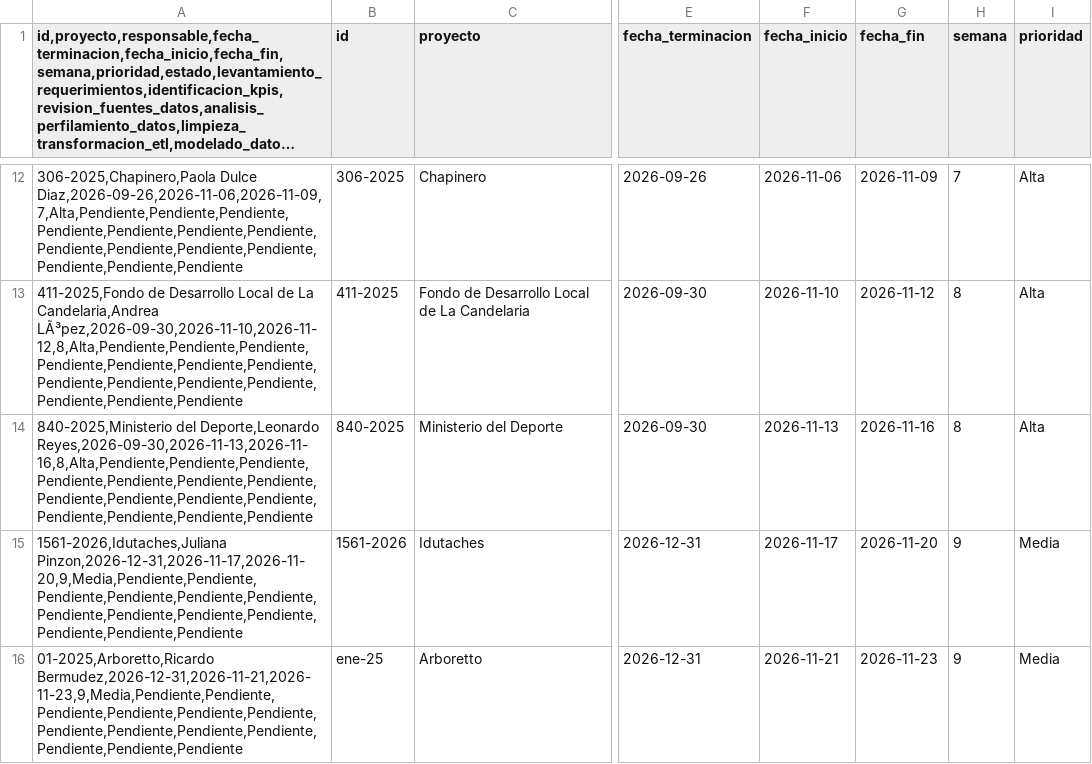
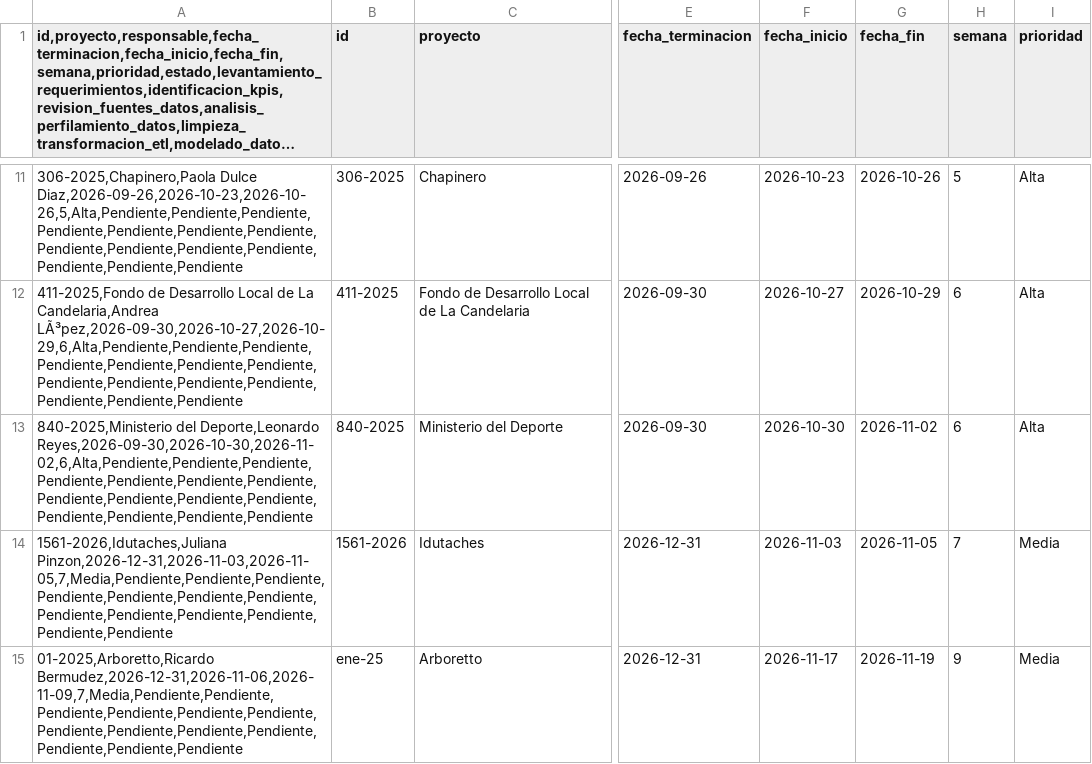
Before and after one commit to VictorDev1986/GAGR-Gerencia-Gestion-de-residuos, a CSV file: data/cronograma-contratos.csv, drawn as a sheet; only a part is shown, gaps mark what is left out; long unchanged cells end in …; addresses are those after the commit; the diff covers the shown part only; the diff names each change by its address in the sheet, - before the commit and + after, or states it on an @@ line.

```diff
--- a/data/cronograma-contratos.csv
+++ b/data/cronograma-contratos.csv
-A11: 306-2025,Chapinero,Paola Dulce Diaz,2026-09-26,2026-11-06,2026-11-09,7,Alta,Pendiente,Pendiente,Pendiente,Pendiente,Pendiente,Pendiente,Pendiente,Pendiente,Pendiente,Pendiente,Pendiente,Pendiente,Pendiente,Pendiente
+A11: 306-2025,Chapinero,Paola Dulce Diaz,2026-09-26,2026-10-23,2026-10-26,5,Alta,Pendiente,Pendiente,Pendiente,Pendiente,Pendiente,Pendiente,Pendiente,Pendiente,Pendiente,Pendiente,Pendiente,Pendiente,Pendiente,Pendiente
-F11 (fecha_inicio): 2026-11-06
+F11 (fecha_inicio): 2026-10-23
-G11 (fecha_fin): 2026-11-09
+G11 (fecha_fin): 2026-10-26
-H11 (semana): 7
+H11 (semana): 5
-A12: …La Candelaria,Andrea LÃ³pez,2026-09-30,2026-11-10,2026-11-12,8,Alta,Pendiente,Pendiente,Pendiente,Pendiente,Pendiente,Pendiente,Pendiente,Pendiente,Pendiente,Pendiente,Pendiente,Pendiente,Pendiente,Pendiente
+A12: …La Candelaria,Andrea LÃ³pez,2026-09-30,2026-10-27,2026-10-29,6,Alta,Pendiente,Pendiente,Pendiente,Pendiente,Pendiente,Pendiente,Pendiente,Pendiente,Pendiente,Pendiente,Pendiente,Pendiente,Pendiente,Pendiente
-F12 (fecha_inicio): 2026-11-10
+F12 (fecha_inicio): 2026-10-27
-G12 (fecha_fin): 2026-11-12
+G12 (fecha_fin): 2026-10-29
-H12:H13 (semana): 8
+H12:H13 (semana): 6
-A13: …del Deporte,Leonardo Reyes,2026-09-30,2026-11-13,2026-11-16,8,Alta,Pendiente,Pendiente,Pendiente,Pendiente,Pendiente,Pendiente,Pendiente,Pendiente,Pendiente,Pendiente,Pendiente,Pendiente,Pendiente,Pendiente,Pendiente
+A13: …del Deporte,Leonardo Reyes,2026-09-30,2026-10-30,2026-11-02,6,Alta,Pendiente,Pendiente,Pendiente,Pendiente,Pendiente,Pendiente,Pendiente,Pendiente,Pendiente,Pendiente,Pendiente,Pendiente,Pendiente,Pendiente,Pendiente
-F13 (fecha_inicio): 2026-11-13
+F13 (fecha_inicio): 2026-10-30
-G13 (fecha_fin): 2026-11-16
+G13 (fecha_fin): 2026-11-02
-A14: 1561-2026,Idutaches,Juliana Pinzon,2026-12-31,2026-11-17,2026-11-20,9,Media,Pendiente,Pendiente,Pendiente,Pendiente,Pendiente,Pendiente,Pendiente,Pendiente,Pendiente,Pendiente,Pendiente,Pendiente,Pendiente
+A14: 1561-2026,Idutaches,Juliana Pinzon,2026-12-31,2026-11-03,2026-11-05,7,Media,Pendiente,Pendiente,Pendiente,Pendiente,Pendiente,Pendiente,Pendiente,Pendiente,Pendiente,Pendiente,Pendiente,Pendiente,Pendiente
-F14 (fecha_inicio): 2026-11-17
+F14 (fecha_inicio): 2026-11-03
-G14 (fecha_fin): 2026-11-20
+G14 (fecha_fin): 2026-11-05
-H14 (semana): 9
+H14 (semana): 7
-A15: 01-2025,Arboretto,Ricardo Bermudez,2026-12-31,2026-11-21,2026-11-23,9,Media,Pendiente,Pendiente,Pendiente,Pendiente,Pendiente,Pendiente,Pendiente,Pendiente,Pendiente,Pendiente,Pendiente,Pendiente,Pendiente
+A15: 01-2025,Arboretto,Ricardo Bermudez,2026-12-31,2026-11-06,2026-11-09,7,Media,Pendiente,Pendiente,Pendiente,Pendiente,Pendiente,Pendiente,Pendiente,Pendiente,Pendiente,Pendiente,Pendiente,Pendiente,Pendiente
-F15 (fecha_inicio): 2026-11-21
+F15 (fecha_inicio): 2026-11-17
-G15 (fecha_fin): 2026-11-23
+G15 (fecha_fin): 2026-11-19
```
Also changed, not shown: 1 removed row and 32 edited cells elsewhere in this file, 2 other files.
